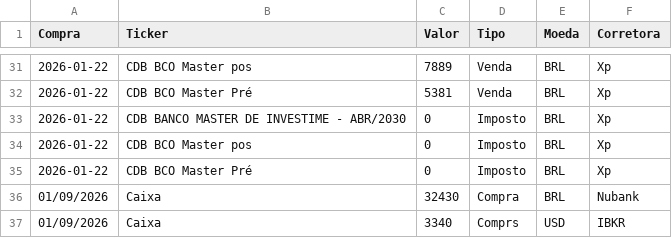
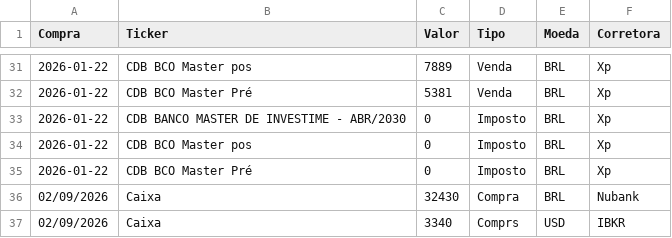
Before and after one commit to barrowsbr/Meus-investimentos-dev, a CSV file: renda_fixa.csv, drawn as a sheet; only a part is shown, gaps mark what is left out.

```diff
--- a/renda_fixa.csv
+++ b/renda_fixa.csv
@@ -35,3 +35,3 @@ Compra,Ticker,Valor,Tipo,Moeda,Corretora
 2026-01-22,CDB BCO Master Pré,0,Imposto,BRL,Xp
-01/09/2026,Caixa,32430,Compra,BRL,Nubank
-01/09/2026,Caixa,3340,Comprs,USD,IBKR
+02/09/2026,Caixa,32430,Compra,BRL,Nubank
+02/09/2026,Caixa,3340,Comprs,USD,IBKR
```
Also changed, not shown: db_cotacoes.csv, etf_mundo_map.csv, 4 other files.
